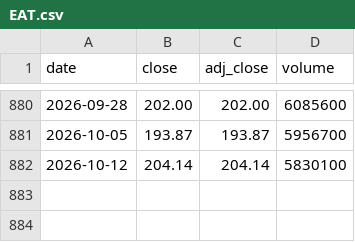
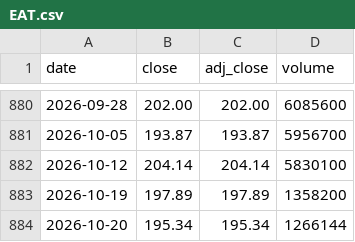
Before and after one commit to cri8-gemini/cri8-gemini.github.io, a CSV file: data/stocks/EAT.csv, drawn as a sheet; only a part is shown, gaps mark what is left out; the diff names each change by its address in the sheet, - before the commit and + after, or states it on an @@ line.

```diff
--- a/data/stocks/EAT.csv
+++ b/data/stocks/EAT.csv
+row 883: 2026-10-19 | 197.89 | 197.89 | 1358200
+row 884: 2026-10-20 | 195.34 | 195.34 | 1266144
```
Also changed, not shown: data/stocks/CAKE.csv, data/stocks/DPZ.csv, 10 other files.
